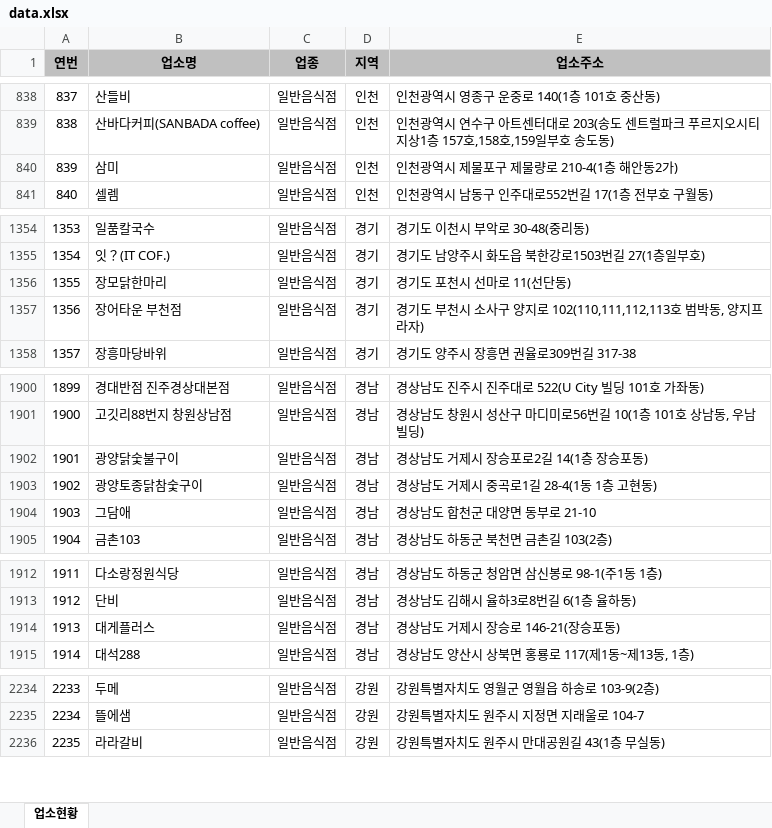
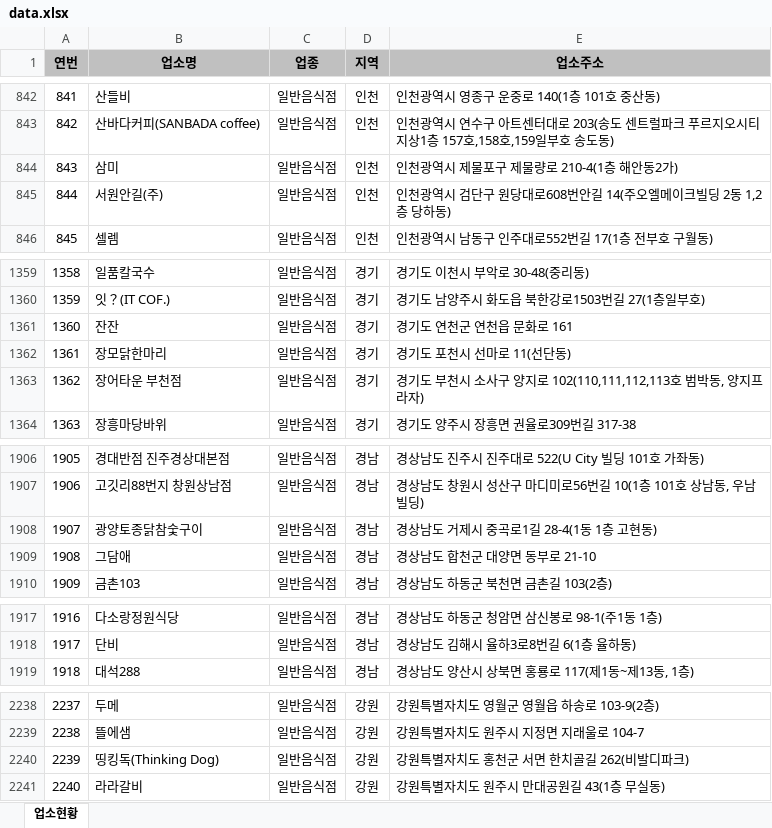
Before and after one commit to mumuabba/mumu_search, an Excel workbook: data.xlsx, sheet 업소현황, drawn as a sheet; only a part is shown, gaps mark what is left out; values as stored, in another font and other column widths than the file's, no borders; removed rows and columns are numbered as before the commit, all else as after; the diff covers the shown part only; the diff names each change by its address in the sheet, - before the commit and + after, or states it on an @@ line.

```diff
--- a/data.xlsx (sheet 업소현황)
+++ b/data.xlsx (sheet 업소현황)
@@ column A (연번) renumbered between rows 520 and 2441 @@
+row 845: 844 | 서원안길(주) | 일반음식점 | 인천 | 인천광역시 검단구 원당대로608번안길 14(주오엘메이크빌딩 2동 1,2층 당하동)
+row 1361: 1360 | 잔잔 | 일반음식점 | 경기 | 경기도 연천군 연천읍 문화로 161
-row 1902: 1901 | 광양닭숯불구이 | 일반음식점 | 경남 | 경상남도 거제시 장승포로2길 14(1층 장승포동)
-row 1914: 1913 | 대게플러스 | 일반음식점 | 경남 | 경상남도 거제시 장승로 146-21(장승포동)
+row 2240: 2239 | 띵킹독(Thinking Dog) | 일반음식점 | 강원 | 강원특별자치도 홍천군 서면 한치골길 262(비발디파크)
```
Also changed, not shown: 9 added rows and 1 moved row elsewhere in this sheet, 2 other files.
